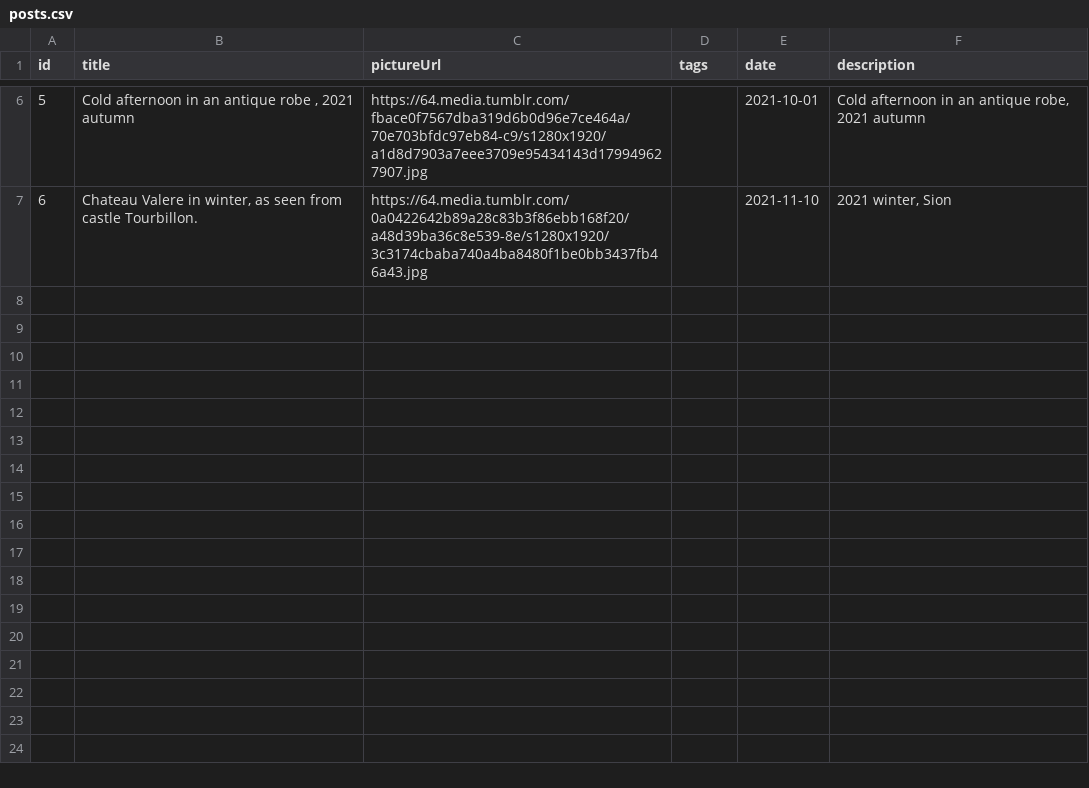
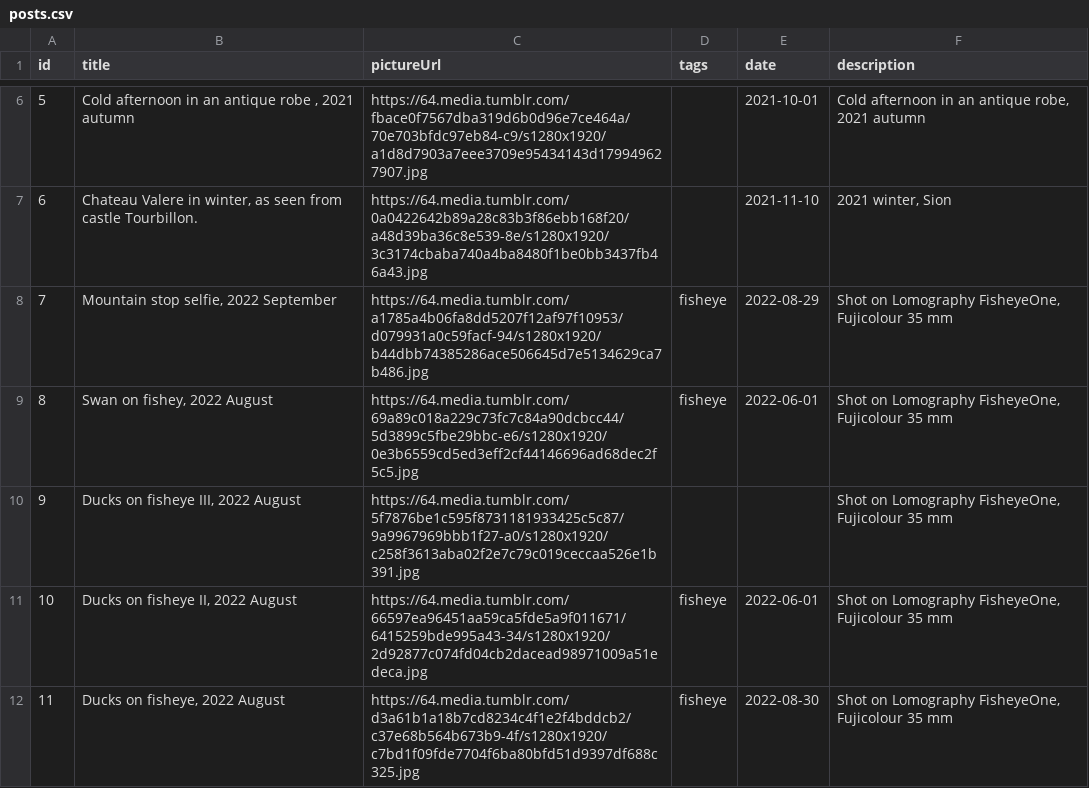
Before and after one commit to baltasismenuo/sidas-db, a CSV file: posts.csv, drawn as a sheet; only a part is shown, gaps mark what is left out; ↵ is a line break in a cell; the diff names each change by its address in the sheet, - before the commit and + after, or states it on an @@ line.

Commit message:
Automatic update Fri, Oct 14, 2022  9:46:01 PM

```diff
--- a/posts.csv
+++ b/posts.csv
+row 8: 7 | Mountain stop selfie, 2022 September | https://64.media.tumblr.com/a1785a4b06fa8dd5207f12af97f10953/d079931a0c59facf-94/s1280x1920/b44dbb74385286ace506645d7e5134629ca7b486.jpg | fisheye | 2022-08-29 | Shot on Lomography FisheyeOne, ↵ Fujicolour 35 mm
+row 9: 8 | Swan on fishey, 2022 August | https://64.media.tumblr.com/69a89c018a229c73fc7c84a90dcbcc44/5d3899c5fbe29bbc-e6/s1280x1920/0e3b6559cd5ed3eff2cf44146696ad68dec2f5c5.jpg | fisheye | 2022-06-01 | Shot on Lomography FisheyeOne, ↵ Fujicolour 35 mm
+row 10: 9 | Ducks on fisheye III, 2022 August | https://64.media.tumblr.com/5f7876be1c595f8731181933425c5c87/9a9967969bbb1f27-a0/s1280x1920/c258f3613aba02f2e7c79c019ceccaa526e1b391.jpg |  |  | Shot on Lomography FisheyeOne, ↵ Fujicolour 35 mm
+row 11: 10 | Ducks on fisheye II, 2022 August | https://64.media.tumblr.com/66597ea96451aa59ca5fde5a9f011671/6415259bde995a43-34/s1280x1920/2d92877c074fd04cb2dacead98971009a51edeca.jpg | fisheye | 2022-06-01 | Shot on Lomography FisheyeOne, ↵ Fujicolour 35 mm
+row 12: 11 | Ducks on fisheye, 2022 August | https://64.media.tumblr.com/d3a61b1a18b7cd8234c4f1e2f4bddcb2/c37e68b564b673b9-4f/s1280x1920/c7bd1f09fde7704f6ba80bfd51d9397df688c325.jpg | fisheye | 2022-08-30 | Shot on Lomography FisheyeOne, ↵ Fujicolour 35 mm
```
